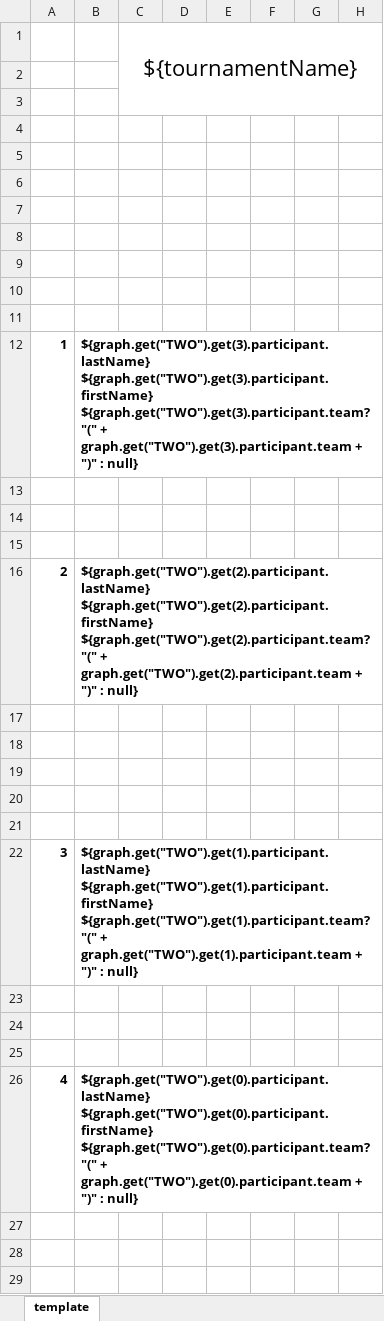
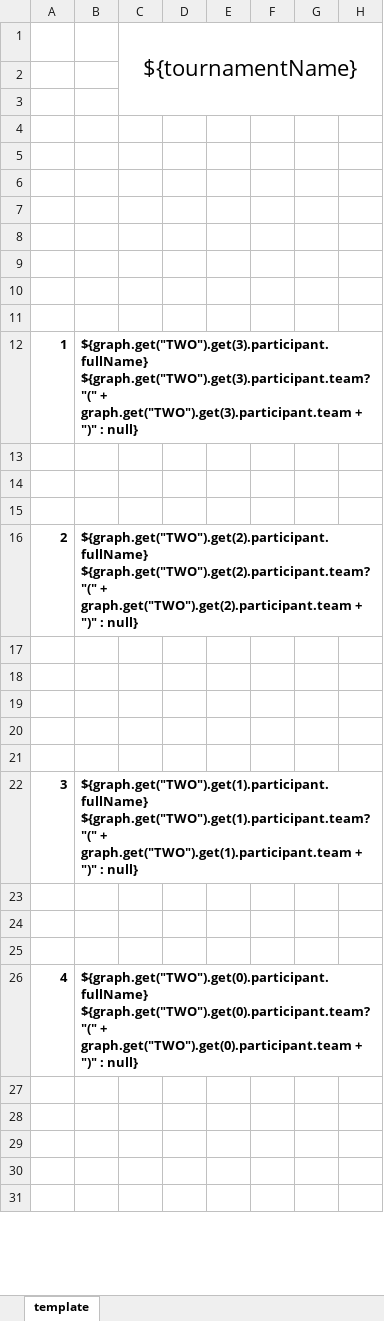
Before and after one commit to pavelmno4/brackets-excel, an Excel workbook: src/main/resources/templates/template_4.xlsx, sheet template, drawn as a sheet; only a part is shown; the shorter side is filled out with more unchanged rows; values as stored, in another font and other column widths than the file's, no borders; the diff names each change by its address in the sheet, - before the commit and + after, or states it on an @@ line.

```diff
--- a/src/main/resources/templates/template_4.xlsx (sheet template)
+++ b/src/main/resources/templates/template_4.xlsx (sheet template)
-B12: ${graph.get("TWO").get(3).participant.lastName} ${graph.get("TWO").get(3).participant.firstName} ${graph.get("TWO").get(3).participant.team? "("…
+B12: ${graph.get("TWO").get(3).participant.fullName} ${graph.get("TWO").get(3).participant.team? "("…
-B16: ${graph.get("TWO").get(2).participant.lastName} ${graph.get("TWO").get(2).participant.firstName} ${graph.get("TWO").get(2).participant.team? "("…
+B16: ${graph.get("TWO").get(2).participant.fullName} ${graph.get("TWO").get(2).participant.team? "("…
-B22: ${graph.get("TWO").get(1).participant.lastName} ${graph.get("TWO").get(1).participant.firstName} ${graph.get("TWO").get(1).participant.team? "("…
+B22: ${graph.get("TWO").get(1).participant.fullName} ${graph.get("TWO").get(1).participant.team? "("…
-B26: ${graph.get("TWO").get(0).participant.lastName} ${graph.get("TWO").get(0).participant.firstName} ${graph.get("TWO").get(0).participant.team? "("…
+B26: ${graph.get("TWO").get(0).participant.fullName} ${graph.get("TWO").get(0).participant.team? "("…
```
Also changed, not shown: input_example.xlsx, src/main/resources/templates/template_16.xlsx, 6 other files.
